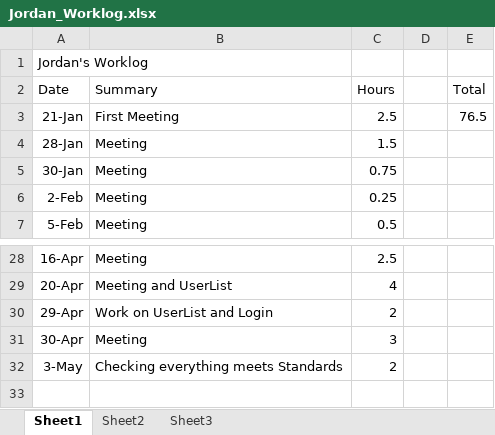
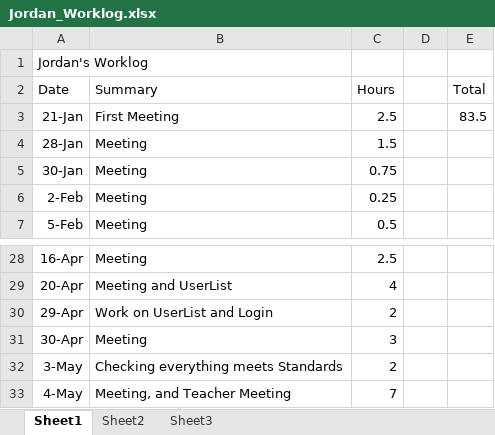
Before and after one commit to hrefjeff/tune_squad, an Excel workbook: Documents/WorkLogs/Jordan_Worklog.xlsx, sheet Sheet1, drawn as a sheet; only a part is shown, gaps mark what is left out; values as stored, in another font and other column widths than the file's, no borders; the diff names each change by its address in the sheet, - before the commit and + after, or states it on an @@ line.

```diff
--- a/Documents/WorkLogs/Jordan_Worklog.xlsx (sheet Sheet1)
+++ b/Documents/WorkLogs/Jordan_Worklog.xlsx (sheet Sheet1)
-E3 (Total): 76.5
+E3 (Total): 83.5
+row 33: 4-May | Meeting, and Teacher Meeting | 7
```
Also changed, not shown: 1 other file.
